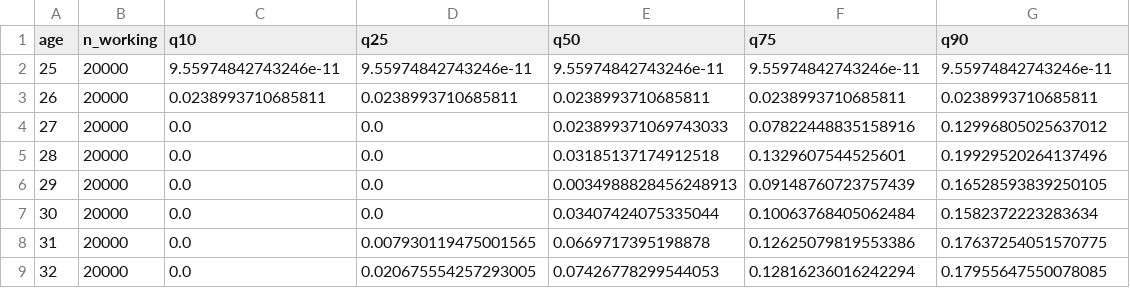
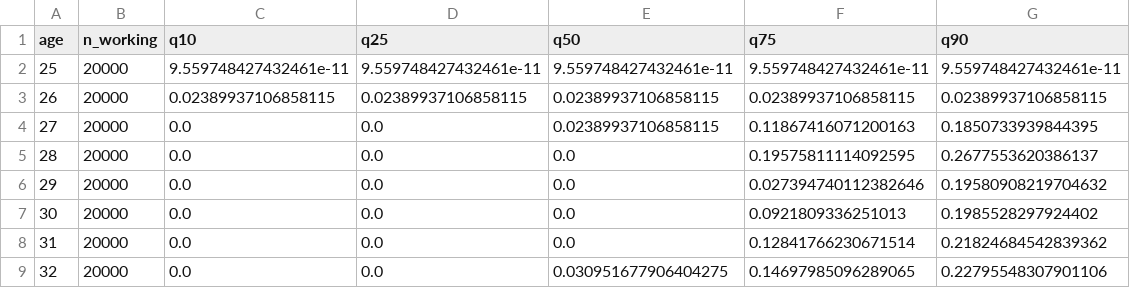
Before and after one commit to KayneJohnston/StockChartIR, a CSV file: results/tables/acc_rate_fan.csv, drawn as a sheet; only a part is shown; the diff covers the shown part only.

```diff
--- a/results/tables/acc_rate_fan.csv
+++ b/results/tables/acc_rate_fan.csv
@@ -1,9 +1,9 @@
 age,n_working,q10,q25,q50,q75,q90
-25,20000,9.55974842743246e-11,9.55974842743246e-11,9.55974842743246e-11,9.55974842743246e-11,9.55974842743246e-11
-26,20000,0.0238993710685811,0.0238993710685811,0.0238993710685811,0.0238993710685811,0.0238993710685811
-27,20000,0.0,0.0,0.023899371069743033,0.07822448835158916,0.12996805025637012
-28,20000,0.0,0.0,0.03185137174912518,0.1329607544525601,0.19929520264137496
-29,20000,0.0,0.0,0.0034988828456248913,0.09148760723757439,0.16528593839250105
-30,20000,0.0,0.0,0.03407424075335044,0.10063768405062484,0.1582372223283634
-31,20000,0.0,0.007930119475001565,0.0669717395198878,0.12625079819553386,0.17637254051570775
-32,20000,0.0,0.020675554257293005,0.07426778299544053,0.12816236016242294,0.17955647550078085
+25,20000,9.559748427432461e-11,9.559748427432461e-11,9.559748427432461e-11,9.559748427432461e-11,9.559748427432461e-11
+26,20000,0.02389937106858115,0.02389937106858115,0.02389937106858115,0.02389937106858115,0.02389937106858115
+27,20000,0.0,0.0,0.02389937106858115,0.11867416071200163,0.1850733939844395
+28,20000,0.0,0.0,0.0,0.19575811114092595,0.2677553620386137
+29,20000,0.0,0.0,0.0,0.027394740112382646,0.19580908219704632
+30,20000,0.0,0.0,0.0,0.0921809336251013,0.1985528297924402
+31,20000,0.0,0.0,0.0,0.12841766230671514,0.21824684542839362
+32,20000,0.0,0.0,0.030951677906404275,0.14697985096289065,0.22795548307901106
```
Also changed, not shown: 122 edited cells elsewhere in this file, results/tables/acc_response_forms.csv, results/tables/acc_signal_race.csv, 56 other files.
